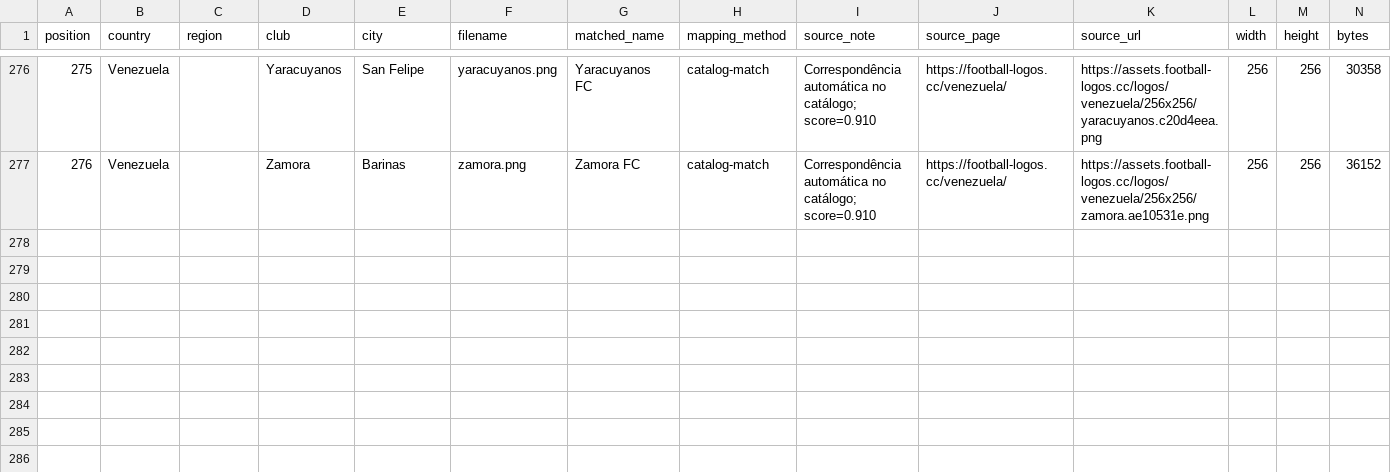
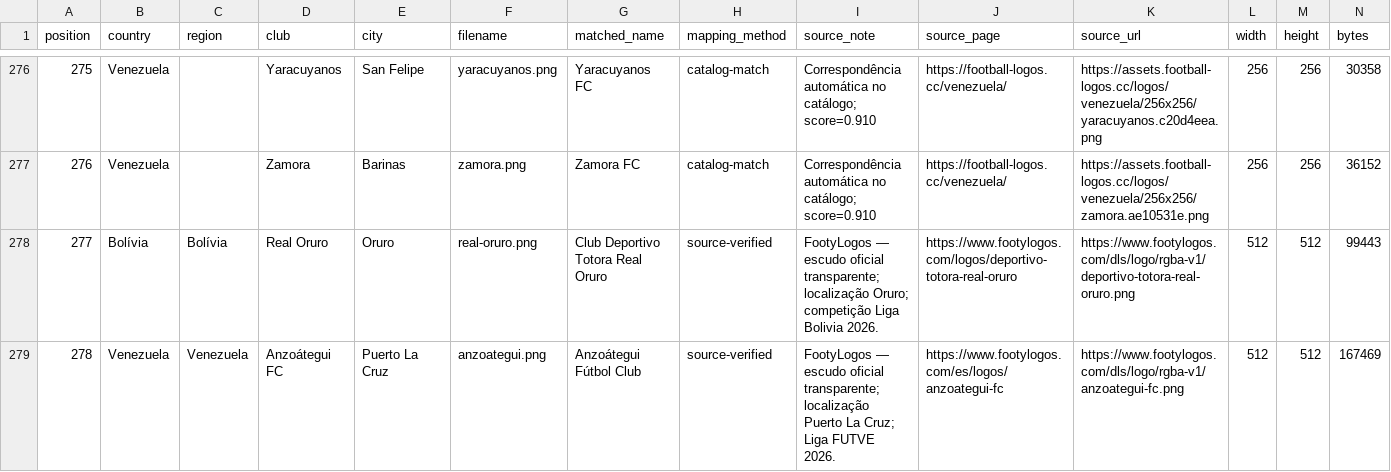
Before and after one commit to Vinicius-leon10/Proffut, a CSV file: docs/ESCUDOS_TIMES_NOVOS_FONTES.csv, drawn as a sheet; only a part is shown, gaps mark what is left out; rows hold the shown columns only; the diff names each change by its address in the sheet, - before the commit and + after, or states it on an @@ line.

```diff
--- a/docs/ESCUDOS_TIMES_NOVOS_FONTES.csv
+++ b/docs/ESCUDOS_TIMES_NOVOS_FONTES.csv
+row 278: 277 | Bolívia | Bolívia | Real Oruro | Oruro | real-oruro.png | Club Deportivo Totora Real Oruro | source-verified | FootyLogos — escudo oficial transparente; localização Oruro; competição Liga Bolivia 2026. | https://www.footylogos.com/logos/deportivo-totora-real-oruro | https://www.footylogos.com/dls/logo/rgba-v1/deportivo-totora-real-oruro.png | 512 | 512 | 99443
+row 279: 278 | Venezuela | Venezuela | Anzoátegui FC | Puerto La Cruz | anzoategui.png | Anzoátegui Fútbol Club | source-verified | FootyLogos — escudo oficial transparente; localização Puerto La Cruz; Liga FUTVE 2026. | https://www.footylogos.com/es/logos/anzoategui-fc | https://www.footylogos.com/dls/logo/rgba-v1/anzoategui-fc.png | 512 | 512 | 167469
```
Also changed, not shown: 5 other files.
